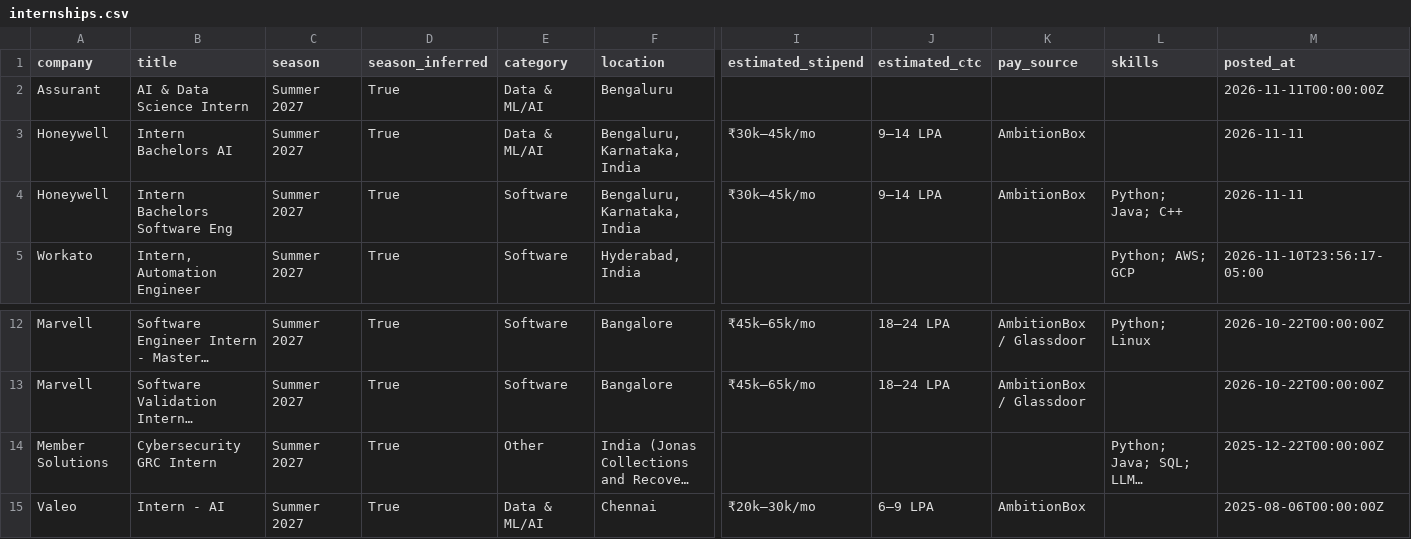
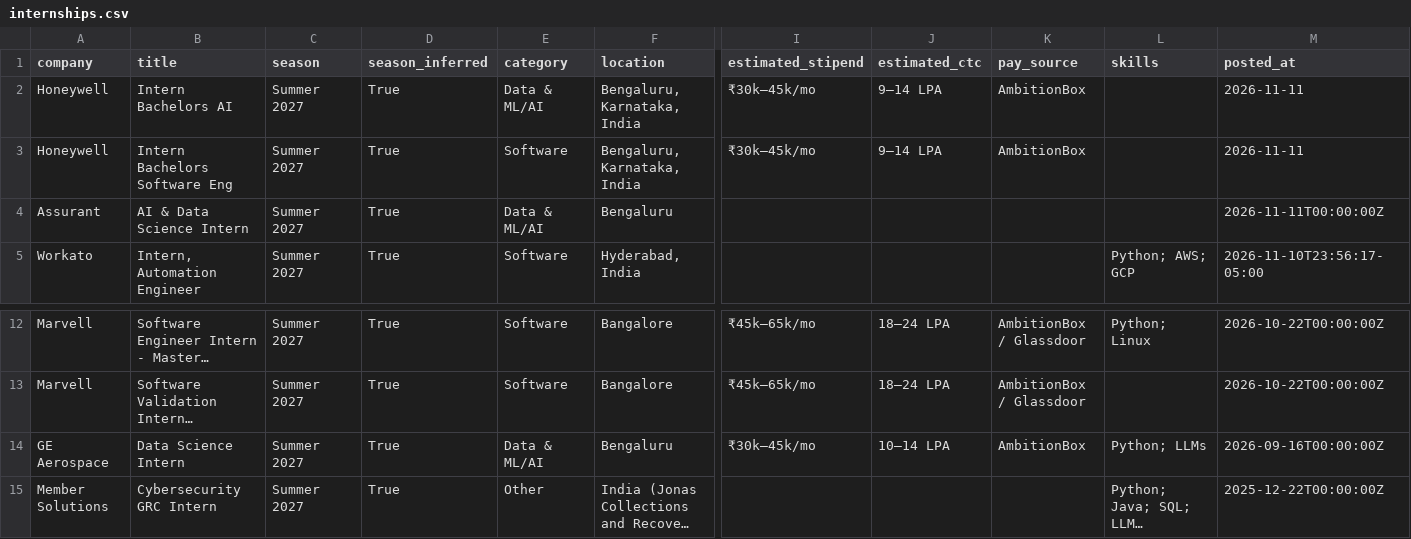
Before and after one commit to Rohan-droid7341/internship-engine-india, a CSV file: data/internships.csv, drawn as a sheet; only a part is shown, gaps mark what is left out; the shorter side is filled out with more unchanged rows; long unchanged cells end in …; removed rows and columns are numbered as before the commit, all else as after; rows hold the shown columns only; the diff names each change by its address in the sheet, - before the commit and + after, or states it on an @@ line.

Commit message:
chore: update internships (2026-11-12 05:38 UTC)

```diff
--- a/data/internships.csv
+++ b/data/internships.csv
+row 2: Honeywell | Intern Bachelors AI | Summer 2027 | True | Data & ML/AI | Bengaluru, Karnataka, India | ₹30k–45k/mo | 9–14 LPA | AmbitionBox |  | 2026-11-11
+row 3: Honeywell | Intern Bachelors Software Eng | Summer 2027 | True | Software | Bengaluru, Karnataka, India | ₹30k–45k/mo | 9–14 LPA | AmbitionBox |  | 2026-11-11
-row 3: Honeywell | Intern Bachelors AI | Summer 2027 | True | Data & ML/AI | Bengaluru, Karnataka, India | ₹30k–45k/mo | 9–14 LPA | AmbitionBox |  | 2026-11-11
-row 4: Honeywell | Intern Bachelors Software Eng | Summer 2027 | True | Software | Bengaluru, Karnataka, India | ₹30k–45k/mo | 9–14 LPA | AmbitionBox | Python; Java; C++ | 2026-11-11
+row 14: GE Aerospace | Data Science Intern | Summer 2027 | True | Data & ML/AI | Bengaluru | ₹30k–45k/mo | 10–14 LPA | AmbitionBox | Python; LLMs | 2026-09-16T00:00:00Z
```
Also changed, not shown: 15 other files.
